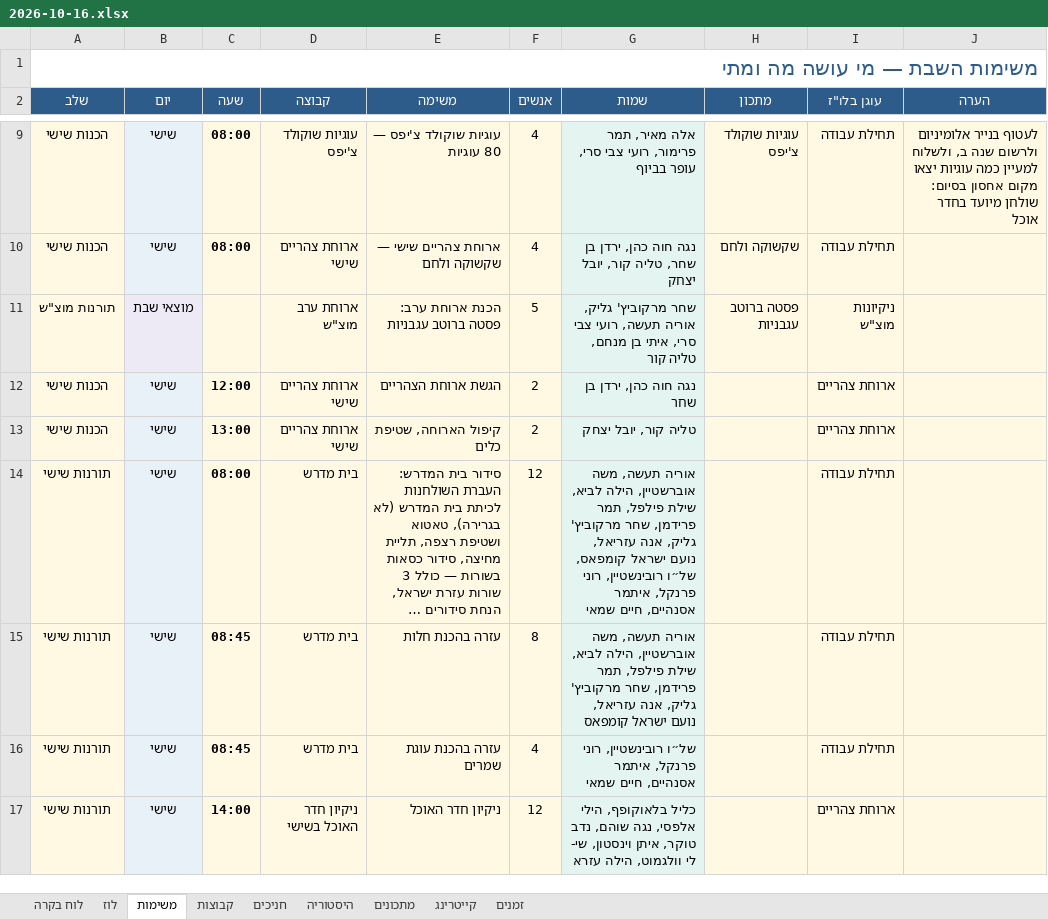
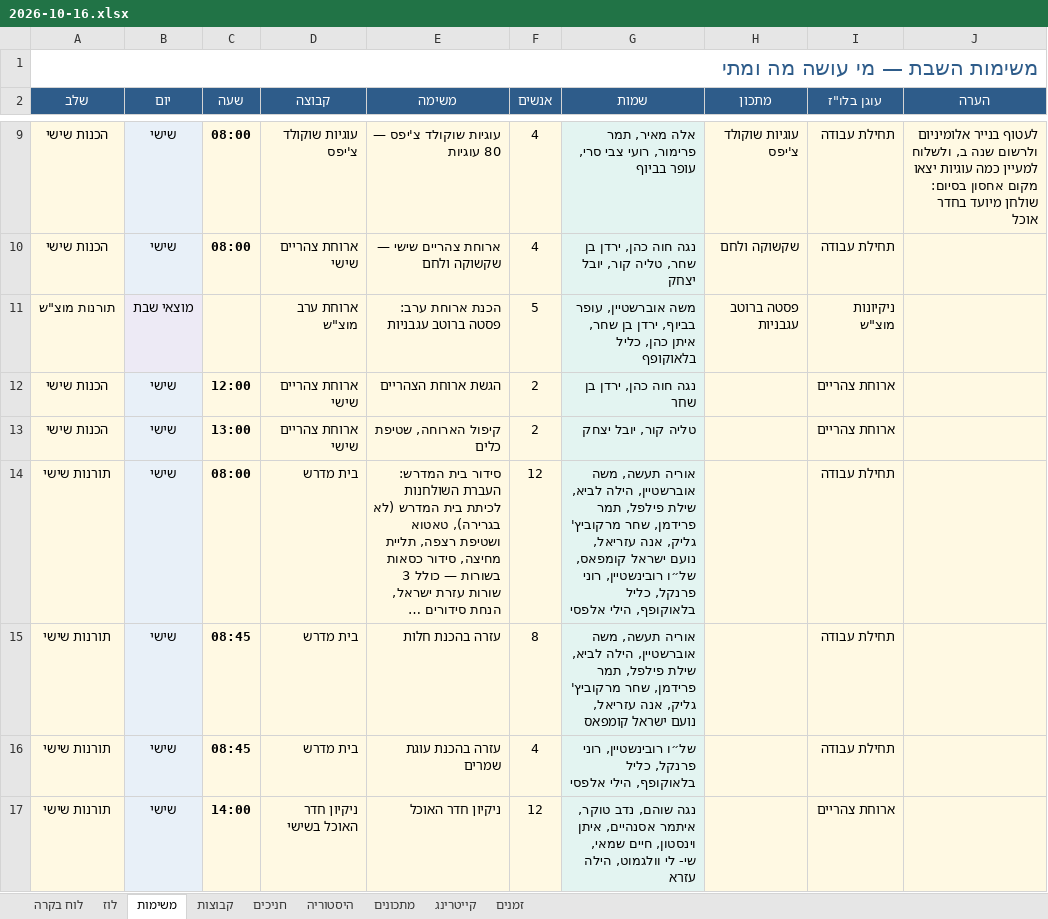
Before and after one commit to urishav464/Ein-Prat-work, an Excel workbook: shabbatot/2026-10-16.xlsx, sheet משימות, drawn as a sheet; only a part is shown, gaps mark what is left out; long unchanged cells end in …; values as stored, in another font and other column widths than the file's, no borders; the diff covers the shown part only; the diff names each change by its address in the sheet, - before the commit and + after, or states it on an @@ line.

```diff
--- a/shabbatot/2026-10-16.xlsx (sheet משימות)
+++ b/shabbatot/2026-10-16.xlsx (sheet משימות)
-G11 (שמות): שחר מרקוביץ' גליק, אוריה תעשה, רועי צבי סרי, איתי בן מנחם, טליה קור
+G11 (שמות): משה אוברשטיין, עופר בביוף, ירדן בן שחר, איתן כהן, כליל בלאוקופף
-G14 (שמות): …רוני פרנקל, איתמר אסנהיים, חיים שמאי
+G14 (שמות): …רוני פרנקל, כליל בלאוקופף, הילי אלפסי
-G16 (שמות): …רוני פרנקל, איתמר אסנהיים, חיים שמאי
+G16 (שמות): …רוני פרנקל, כליל בלאוקופף, הילי אלפסי
-G17 (שמות): כליל בלאוקופף, הילי אלפסי, נגה שוהם, נדב טוקר, איתן וינסטון, שי- לי…
+G17 (שמות): נגה שוהם, נדב טוקר, איתמר אסנהיים, איתן וינסטון, חיים שמאי, שי- לי…
```
Also changed, not shown: 25 edited cells elsewhere in this sheet, sheet היסטוריה, sheet חניכים, sheet קבוצות, shabbat-planner.xlsx, 48 other files.
